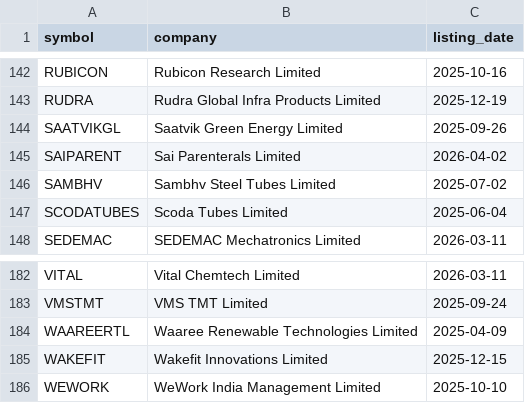
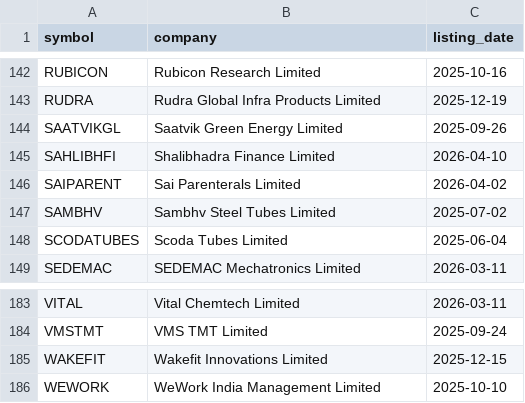
Before and after one commit to Deep-Adhia/IPO-Base-Scanner, a CSV file: recent_ipo_symbols.csv, drawn as a sheet; only a part is shown, gaps mark what is left out.

```diff
--- a/recent_ipo_symbols.csv
+++ b/recent_ipo_symbols.csv
@@ -144,2 +144,3 @@ RUDRA,Rudra Global Infra Products Limited,2025-12-19
 SAATVIKGL,Saatvik Green Energy Limited,2025-09-26
+SAHLIBHFI,Shalibhadra Finance Limited,2026-04-10
 SAIPARENT,Sai Parenterals Limited,2026-04-02
@@ -183,3 +184,2 @@ VITAL,Vital Chemtech Limited,2026-03-11
 VMSTMT,VMS TMT Limited,2025-09-24
-WAAREERTL,Waaree Renewable Technologies Limited,2025-04-09
 WAKEFIT,Wakefit Innovations Limited,2025-12-15
```
Also changed, not shown: ipo_positions.csv, 1 other file.
